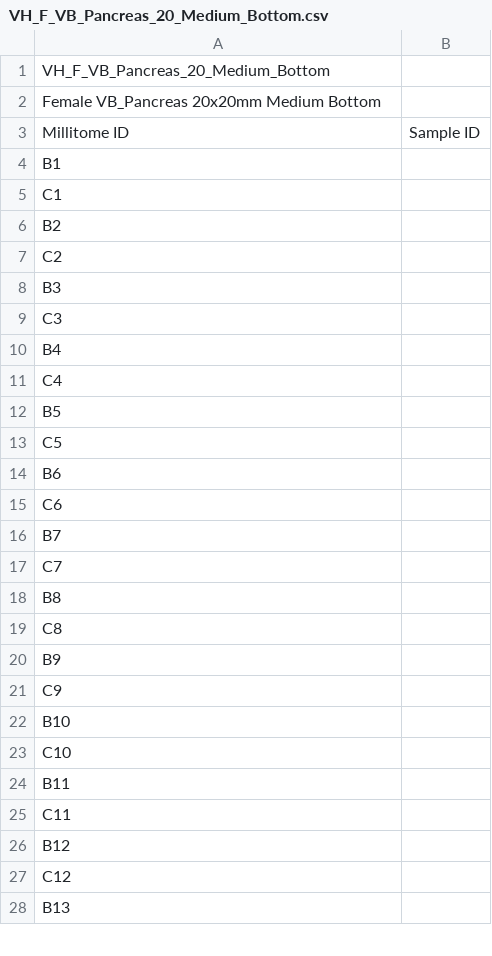
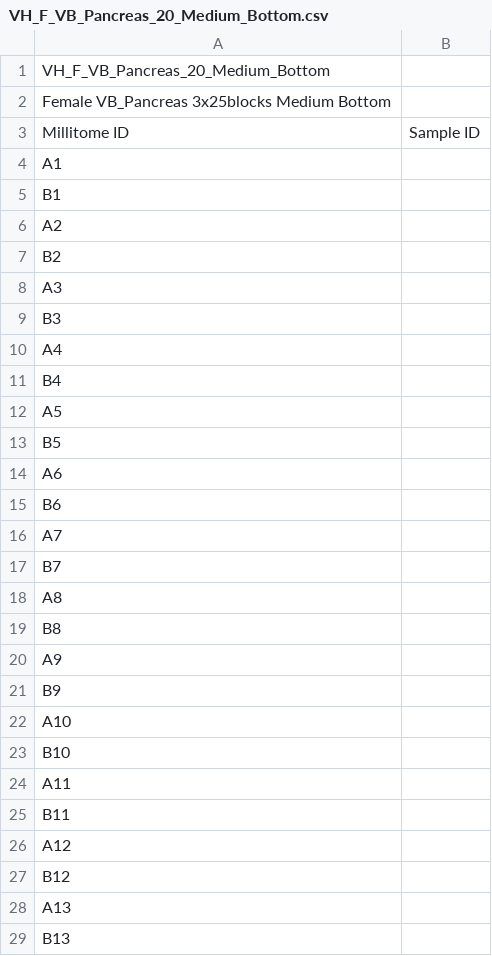
Before and after one commit to hubmapconsortium/hra-millitome-generator, a CSV file: OpenScad Code/V12/exports/VH_F_VB_Pancreas_20_Millitomes/VH_F_VB_Pancreas_20_Medium_Bottom.csv, drawn as a sheet; only a part is shown; the diff covers the shown part only.

Commit message:
mt_export.bash bugs

```diff
--- a/OpenScad Code/V12/exports/VH_F_VB_Pancreas_20_Millitomes/VH_F_VB_Pancreas_20_Medium_Bottom.csv
+++ b/OpenScad Code/V12/exports/VH_F_VB_Pancreas_20_Millitomes/VH_F_VB_Pancreas_20_Medium_Bottom.csv
@@ -1,28 +1,29 @@
 VH_F_VB_Pancreas_20_Medium_Bottom,
-Female VB_Pancreas 20x20mm Medium Bottom,
+Female VB_Pancreas 3x25blocks Medium Bottom,
 Millitome ID,Sample ID,
+A1,
 B1,
-C1,
+A2,
 B2,
-C2,
+A3,
 B3,
-C3,
+A4,
 B4,
-C4,
+A5,
 B5,
-C5,
+A6,
 B6,
-C6,
+A7,
 B7,
-C7,
+A8,
 B8,
-C8,
+A9,
 B9,
-C9,
+A10,
 B10,
-C10,
+A11,
 B11,
-C11,
+A12,
 B12,
-C12,
+A13,
 B13,
```
Also changed, not shown: 1 removed row and 12 edited cells elsewhere in this file, 14 other files.
